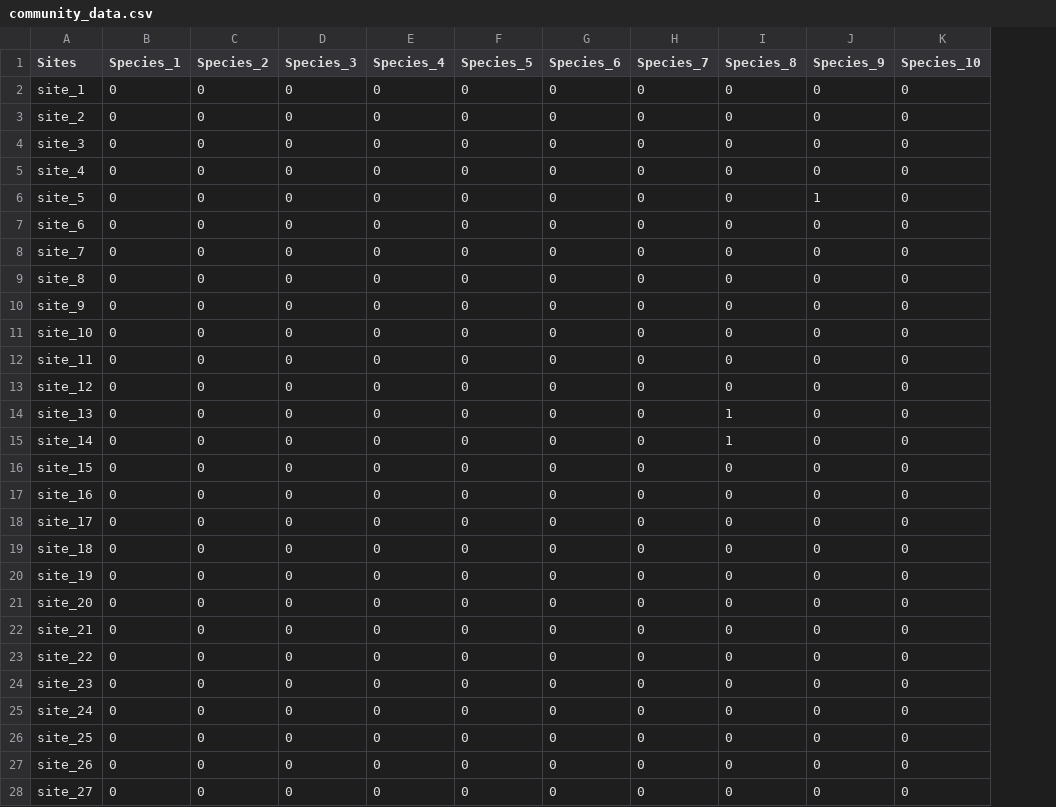
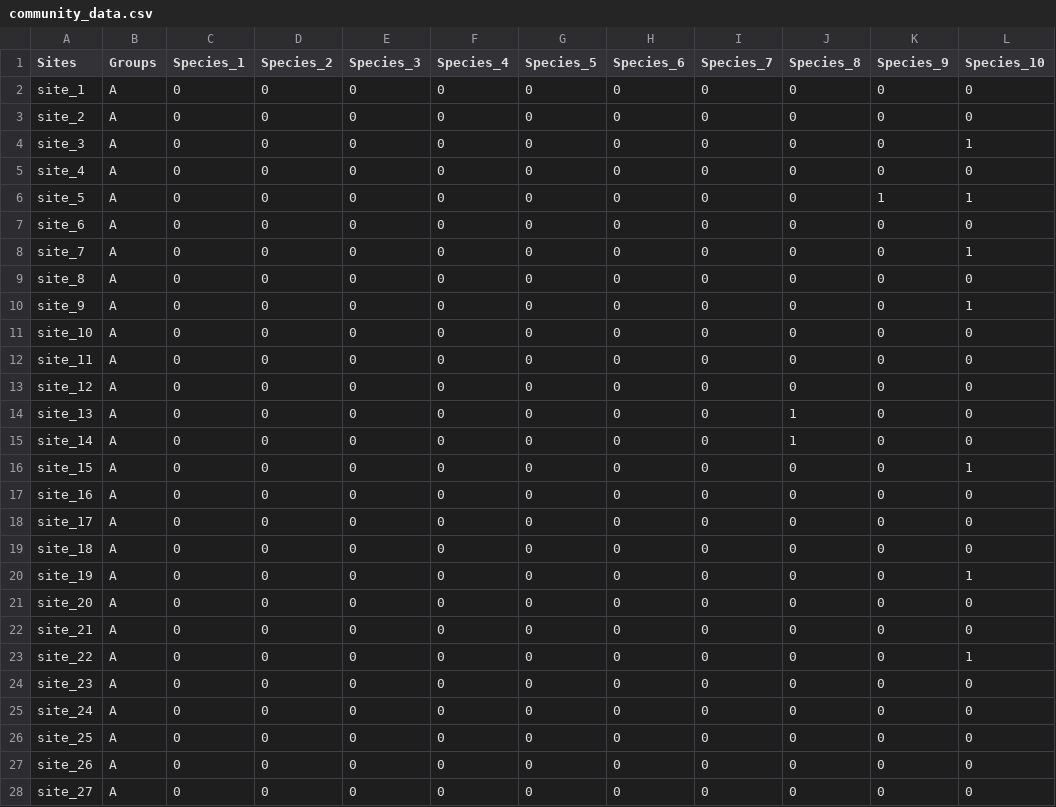
Before and after one commit to sameerpadhye/Personal-projects, a CSV file: sample_datasets/community_data.csv, drawn as a sheet; only a part is shown; addresses are those after the commit; the diff covers the shown part only; the diff names each change by its address in the sheet, - before the commit and + after, or states it on an @@ line.

Commit message:
new grouping factor added for sites

```diff
--- a/sample_datasets/community_data.csv
+++ b/sample_datasets/community_data.csv
+column B (Groups), rows 2-28: all A
-L4 (Species_10): 0
+L4 (Species_10): 1
-L6 (Species_10): 0
+L6 (Species_10): 1
-L8 (Species_10): 0
+L8 (Species_10): 1
-L10 (Species_10): 0
+L10 (Species_10): 1
-L16 (Species_10): 0
+L16 (Species_10): 1
-L20 (Species_10): 0
+L20 (Species_10): 1
-L23 (Species_10): 0
+L23 (Species_10): 1
```
Also changed, not shown: 24 edited cells elsewhere in this file.
